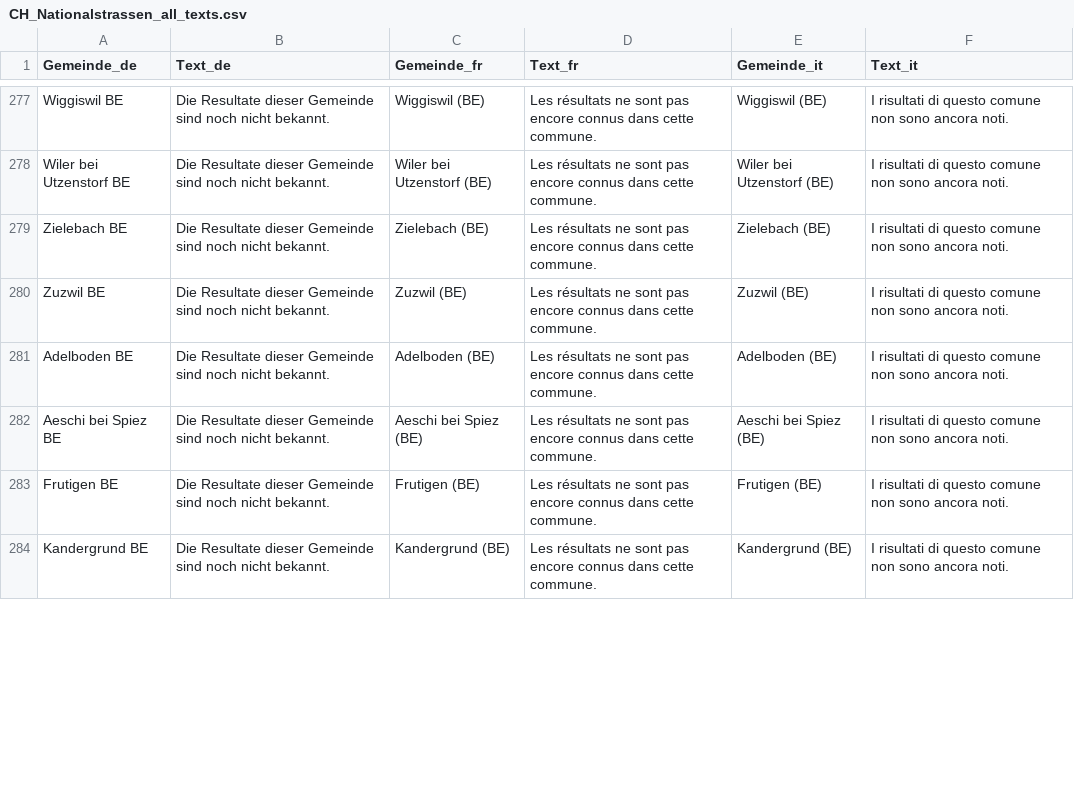
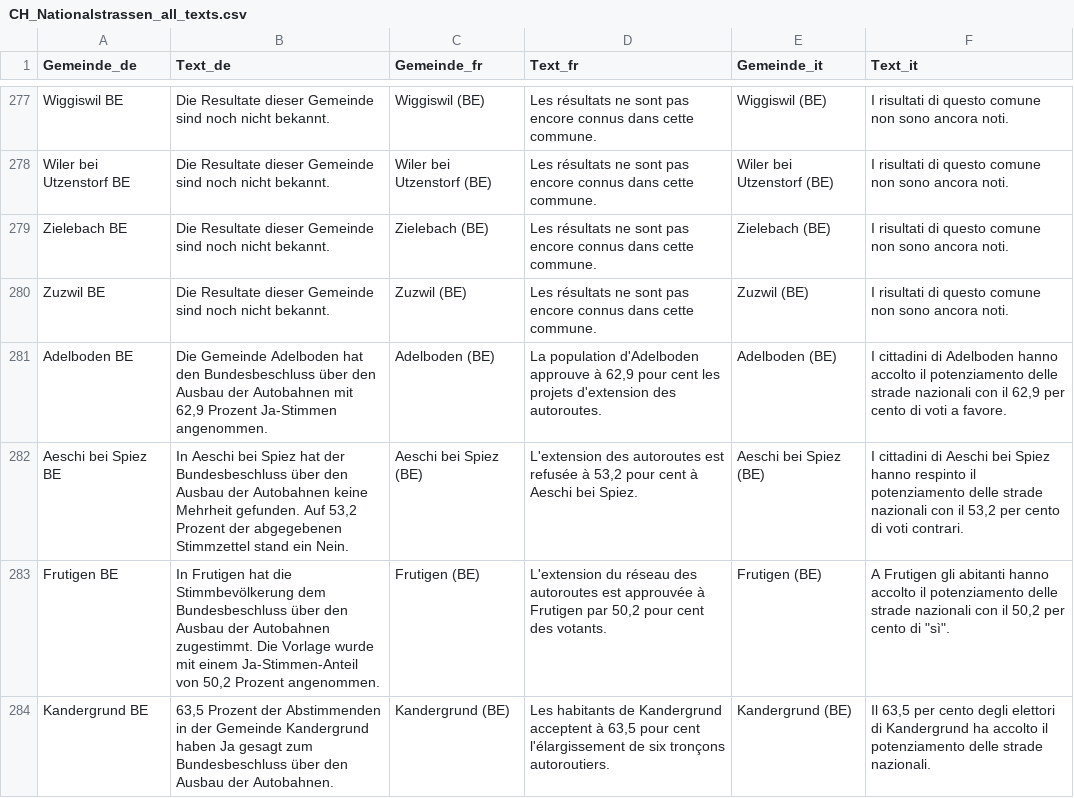
Before and after one commit to awp-finanznachrichten/lena_november2024, a CSV file: Output_Switzerland/CH_Nationalstrassen_all_texts.csv, drawn as a sheet; only a part is shown, gaps mark what is left out; the diff covers the shown part only.

```diff
--- a/Output_Switzerland/CH_Nationalstrassen_all_texts.csv
+++ b/Output_Switzerland/CH_Nationalstrassen_all_texts.csv
@@ -280,5 +280,5 @@
 "Zuzwil BE","Die Resultate dieser Gemeinde sind noch nicht bekannt.","Zuzwil (BE)","Les résultats ne sont pas encore connus dans cette commune.","Zuzwil (BE)","I risultati di questo comune non sono ancora noti."
-"Adelboden BE","Die Resultate dieser Gemeinde sind noch nicht bekannt.","Adelboden (BE)","Les résultats ne sont pas encore connus dans cette commune.","Adelboden (BE)","I risultati di questo comune non sono ancora noti."
-"Aeschi bei Spiez BE","Die Resultate dieser Gemeinde sind noch nicht bekannt.","Aeschi bei Spiez (BE)","Les résultats ne sont pas encore connus dans cette commune.","Aeschi bei Spiez (BE)","I risultati di questo comune non sono ancora noti."
-"Frutigen BE","Die Resultate dieser Gemeinde sind noch nicht bekannt.","Frutigen (BE)","Les résultats ne sont pas encore connus dans cette commune.","Frutigen (BE)","I risultati di questo comune non sono ancora noti."
-"Kandergrund BE","Die Resultate dieser Gemeinde sind noch nicht bekannt.","Kandergrund (BE)","Les résultats ne sont pas encore connus dans cette commune.","Kandergrund (BE)","I risultati di questo comune non sono ancora noti."
+"Adelboden BE","Die Gemeinde Adelboden hat den Bundesbeschluss über den Ausbau der Autobahnen mit 62,9 Prozent Ja-Stimmen angenommen.","Adelboden (BE)","La population d'Adelboden approuve à 62,9 pour cent les projets d'extension des autoroutes.","Adelboden (BE)","I cittadini di Adelboden hanno accolto il potenziamento delle strade nazionali con il 62,9 per cento di voti a favore."
+"Aeschi bei Spiez BE","In Aeschi bei Spiez hat der Bundesbeschluss über den Ausbau der Autobahnen keine Mehrheit gefunden. Auf 53,2 Prozent der abgegebenen Stimmzettel stand ein Nein.","Aeschi bei Spiez (BE)","L'extension des autoroutes est refusée à 53,2 pour cent à Aeschi bei Spiez.","Aeschi bei Spiez (BE)","I cittadini di Aeschi bei Spiez hanno respinto il potenziamento delle strade nazionali con il 53,2 per cento di voti contrari."
+"Frutigen BE","In Frutigen hat die Stimmbevölkerung dem Bundesbeschluss über den Ausbau der Autobahnen zugestimmt. Die Vorlage wurde mit einem Ja-Stimmen-Anteil von 50,2 Prozent angenommen.","Frutigen (BE)","L'extension du réseau des autoroutes est approuvée à Frutigen par 50,2 pour cent des votants.","Frutigen (BE)","A Frutigen gli abitanti hanno accolto il potenziamento delle strade nazionali con il 50,2 per cento di ""sì""."
+"Kandergrund BE","63,5 Prozent der Abstimmenden in der Gemeinde Kandergrund haben Ja gesagt zum Bundesbeschluss über den Ausbau der Autobahnen.","Kandergrund (BE)","Les habitants de Kandergrund acceptent à 63,5 pour cent l'élargissement de six tronçons autoroutiers.","Kandergrund (BE)","Il 63,5 per cento degli elettori di Kandergrund ha accolto il potenziamento delle strade nazionali."
```
Also changed, not shown: 72 edited cells elsewhere in this file, Output_Switzerland/CH_Gesundheitsleistungen_all_data.csv, Output_Switzerland/CH_Mietrecht_Kuendigung_all_data.csv, 46 other files.
